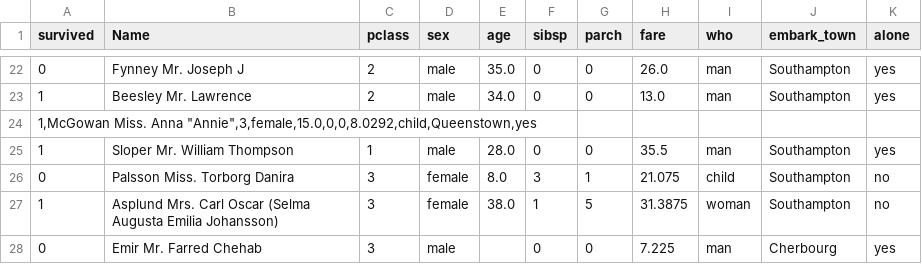
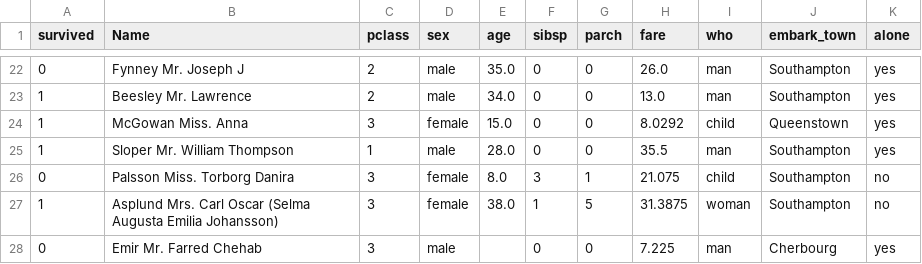
Before and after one commit to andresfeliper3/ML-titanic, a CSV file: titanic.csv, drawn as a sheet; only a part is shown, gaps mark what is left out; removed rows and columns are numbered as before the commit, all else as after; the diff names each change by its address in the sheet, - before the commit and + after, or states it on an @@ line.

Commit message:
delete apos

```diff
--- a/titanic.csv
+++ b/titanic.csv
-row 24: 1,McGowan Miss. Anna "Annie",3,female,15.0,0,0,8.0292,child,Queenstown,yes
+row 24: 1 | McGowan Miss. Anna | 3 | female | 15.0 | 0 | 0 | 8.0292 | child | Queenstown | yes
```
